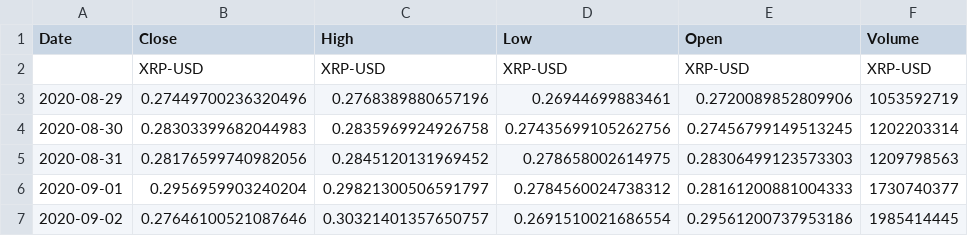
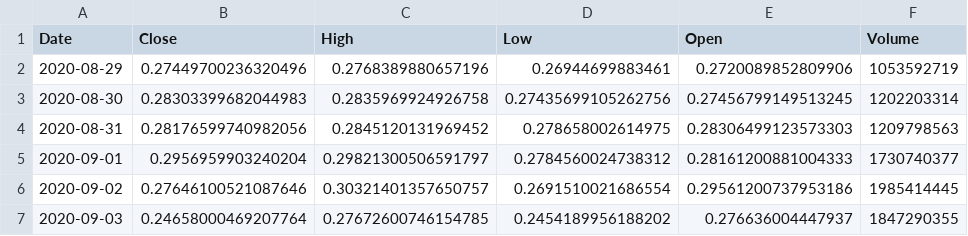
Before and after one commit to RuiPintoUM/Picheleiros-Empreendedores, a CSV file: datasets/XRP_USD_2020_2025_Daily.csv, drawn as a sheet; only a part is shown; the shorter side is filled out with more unchanged rows.

```diff
--- a/datasets/XRP_USD_2020_2025_Daily.csv
+++ b/datasets/XRP_USD_2020_2025_Daily.csv
@@ -1,3 +1,2 @@
 Date,Close,High,Low,Open,Volume
-,XRP-USD,XRP-USD,XRP-USD,XRP-USD,XRP-USD
 2020-08-29,0.27449700236320496,0.2768389880657196,0.26944699883461,0.2720089852809906,1053592719
```
Also changed, not shown: datasets/BTC_USD_2020_2025_Daily.csv, datasets/LINK_USD_2020_2025_Daily.csv, 6 other files.
